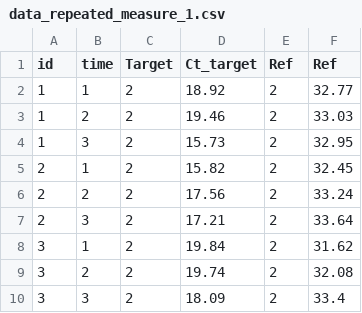
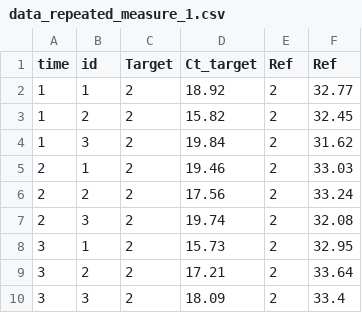
Before and after one commit to mirzaghaderi/rtpcr, a CSV file: inst/extdata/data_repeated_measure_1.csv, drawn as a sheet.

```diff
--- a/inst/extdata/data_repeated_measure_1.csv
+++ b/inst/extdata/data_repeated_measure_1.csv
@@ -1,10 +1,10 @@
-id,time,Target,Ct_target,Ref,Ref
+time,id,Target,Ct_target,Ref,Ref
 1,1,2,18.92,2,32.77
-1,2,2,19.46,2,33.03
-1,3,2,15.73,2,32.95
-2,1,2,15.82,2,32.45
+1,2,2,15.82,2,32.45
+1,3,2,19.84,2,31.62
+2,1,2,19.46,2,33.03
 2,2,2,17.56,2,33.24
-2,3,2,17.21,2,33.64
-3,1,2,19.84,2,31.62
-3,2,2,19.74,2,32.08
+2,3,2,19.74,2,32.08
+3,1,2,15.73,2,32.95
+3,2,2,17.21,2,33.64
 3,3,2,18.09,2,33.4
```
Also changed, not shown: inst/extdata/data_repeated_measure_2.csv, 3 other files.
